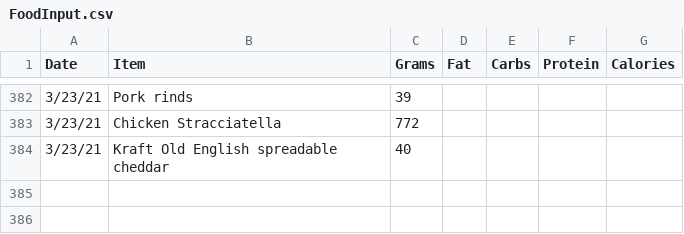
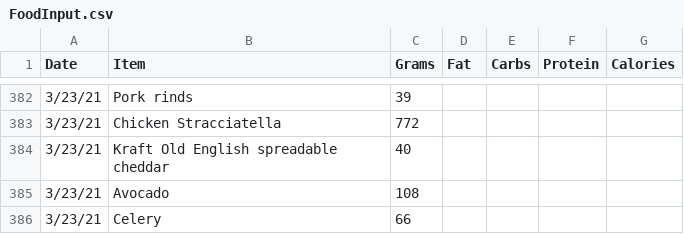
Before and after one commit to tbcombs/Food, a CSV file: FoodInput.csv, drawn as a sheet; only a part is shown, gaps mark what is left out.

Commit message:
Update FoodInput.csv

```diff
--- a/FoodInput.csv
+++ b/FoodInput.csv
@@ -384 +384,3 @@ Date,Item,Grams,Fat,Carbs,Protein,Calories
 3/23/21,Kraft Old English spreadable cheddar,40,,,,
+3/23/21,Avocado,108,,,,
+3/23/21,Celery,66,,,,
```
